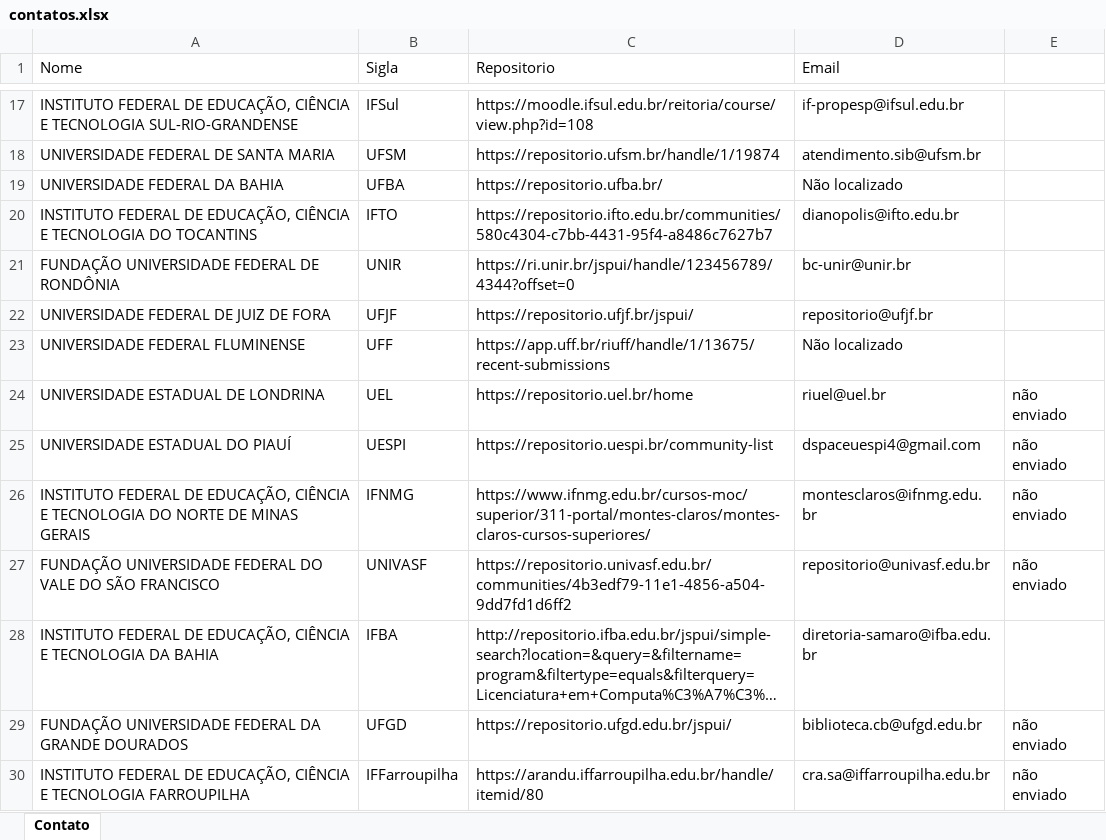
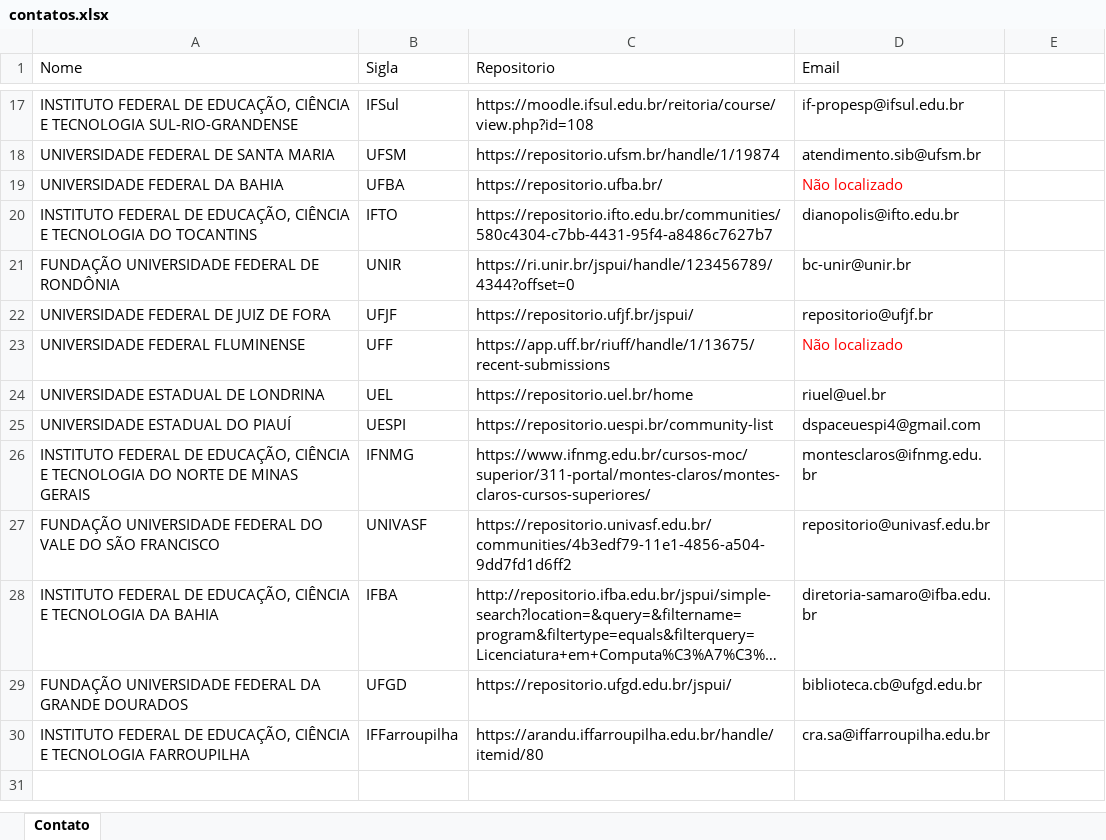
Before and after one commit to Geilsondss/Fluxo_da_Comunicacao_Cientifica_Lic_Comp, an Excel workbook: Reports/contatos.xlsx, sheet Contato, drawn as a sheet; only a part is shown, gaps mark what is left out; long unchanged cells end in …; values as stored, in another font and other column widths than the file's, no borders; the diff names each change by its address in the sheet, - before the commit and + after, or states it on an @@ line.

Commit message:
Email enviado para os contatos que faltavam

```diff
--- a/Reports/contatos.xlsx (sheet Contato)
+++ b/Reports/contatos.xlsx (sheet Contato)
-D19 text colour: black
+D19 text colour: #FF0000
-D23 text colour: black
+D23 text colour: #FF0000
-E24:E27: não enviado
+E24:E27: (empty)
-E29:E30: não enviado
+E29:E30: (empty)
```
